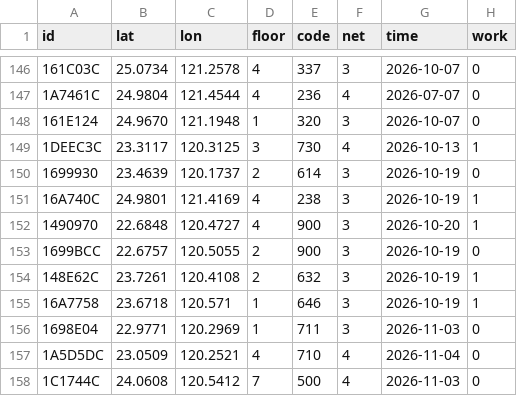
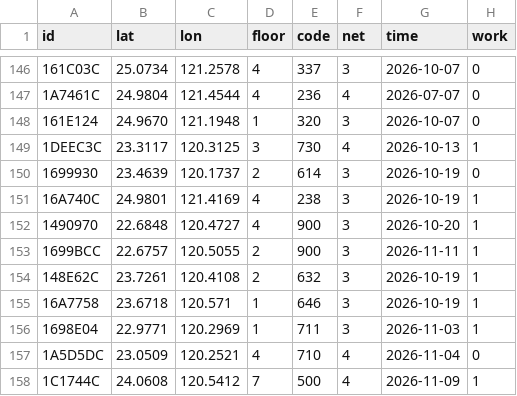
Before and after one commit to ExpTechTW/API, a CSV file: resource/station-dev.csv, drawn as a sheet; only a part is shown, gaps mark what is left out.

```diff
--- a/resource/station-dev.csv
+++ b/resource/station-dev.csv
@@ -152,7 +152,7 @@ id,lat,lon,floor,code,net,time,work
 1490970,22.6848,120.4727,4,900,3,2026-10-20,1
-1699BCC,22.6757,120.5055,2,900,3,2026-10-19,0
+1699BCC,22.6757,120.5055,2,900,3,2026-11-11,1
 148E62C,23.7261,120.4108,2,632,3,2026-10-19,1
 16A7758,23.6718,120.571,1,646,3,2026-10-19,1
-1698E04,22.9771,120.2969,1,711,3,2026-11-03,0
+1698E04,22.9771,120.2969,1,711,3,2026-11-03,1
 1A5D5DC,23.0509,120.2521,4,710,4,2026-11-04,0
-1C1744C,24.0608,120.5412,7,500,4,2026-11-03,0
+1C1744C,24.0608,120.5412,7,500,4,2026-11-09,1
```
Also changed, not shown: resource/station.csv.
